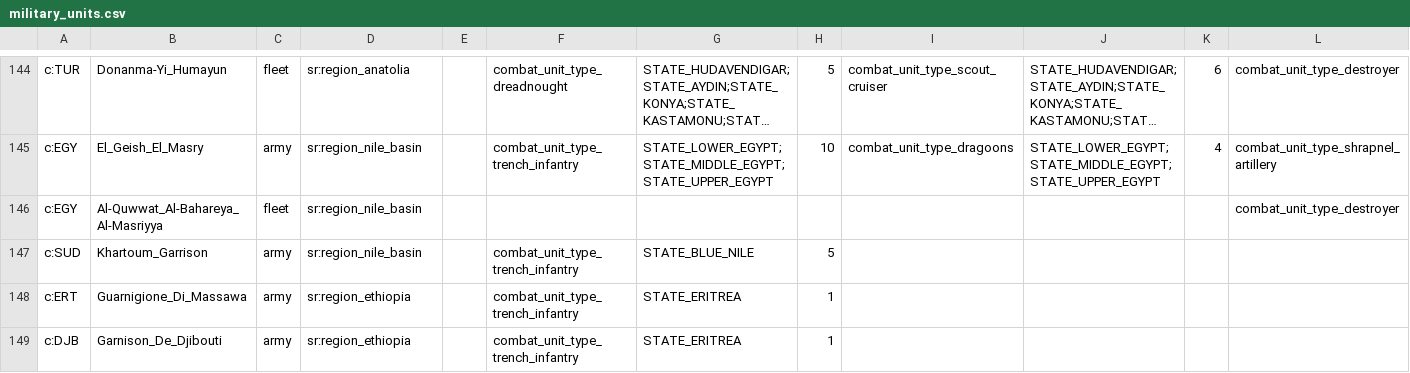
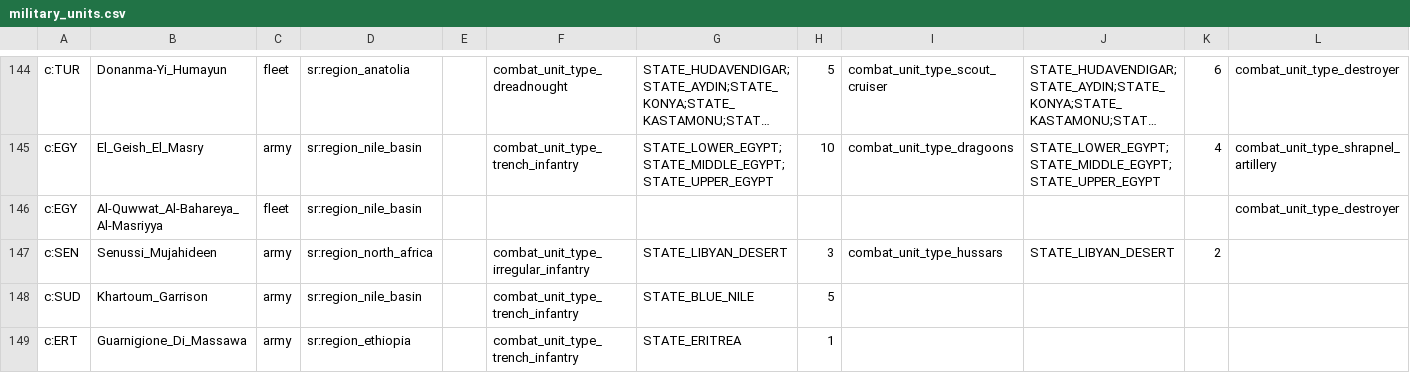
Before and after one commit to AlexJFDev/Vic3-World-War-One-Mod, a CSV file: scripts/mod/data/military_units.csv, drawn as a sheet; only a part is shown, gaps mark what is left out; the shorter side is filled out with more unchanged rows; long unchanged cells end in …; rows hold the shown columns only; the diff names each change by its address in the sheet, - before the commit and + after, or states it on an @@ line.

```diff
--- a/scripts/mod/data/military_units.csv
+++ b/scripts/mod/data/military_units.csv
+row 147: c:SEN | Senussi_Mujahideen | army | sr:region_north_africa |  | combat_unit_type_irregular_infantry | STATE_LIBYAN_DESERT | 3 | combat_unit_type_hussars | STATE_LIBYAN_DESERT | 2
```
Also changed, not shown: scripts/mod/data/character_definitions.csv, scripts/mod/data/country_laws.csv, 18 other files.
